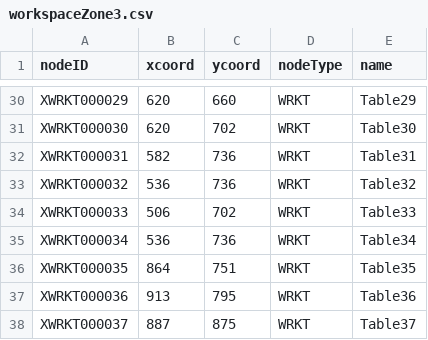
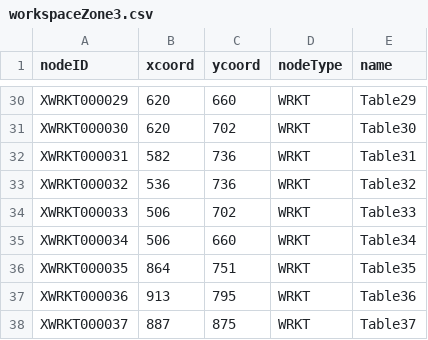
Before and after one commit to theoko/hospital-guide, a CSV file: src/main/resources/data/workspaceZone3.csv, drawn as a sheet; only a part is shown, gaps mark what is left out.

Commit message:
mm workspace parse works

```diff
--- a/src/main/resources/data/workspaceZone3.csv
+++ b/src/main/resources/data/workspaceZone3.csv
@@ -34,3 +34,3 @@ XWRKT000032,536,736,WRKT,Table32
 XWRKT000033,506,702,WRKT,Table33
-XWRKT000034,536,736,WRKT,Table34
+XWRKT000034,506,660,WRKT,Table34
 XWRKT000035,864,751,WRKT,Table35
```
Also changed, not shown: 1 other file.
